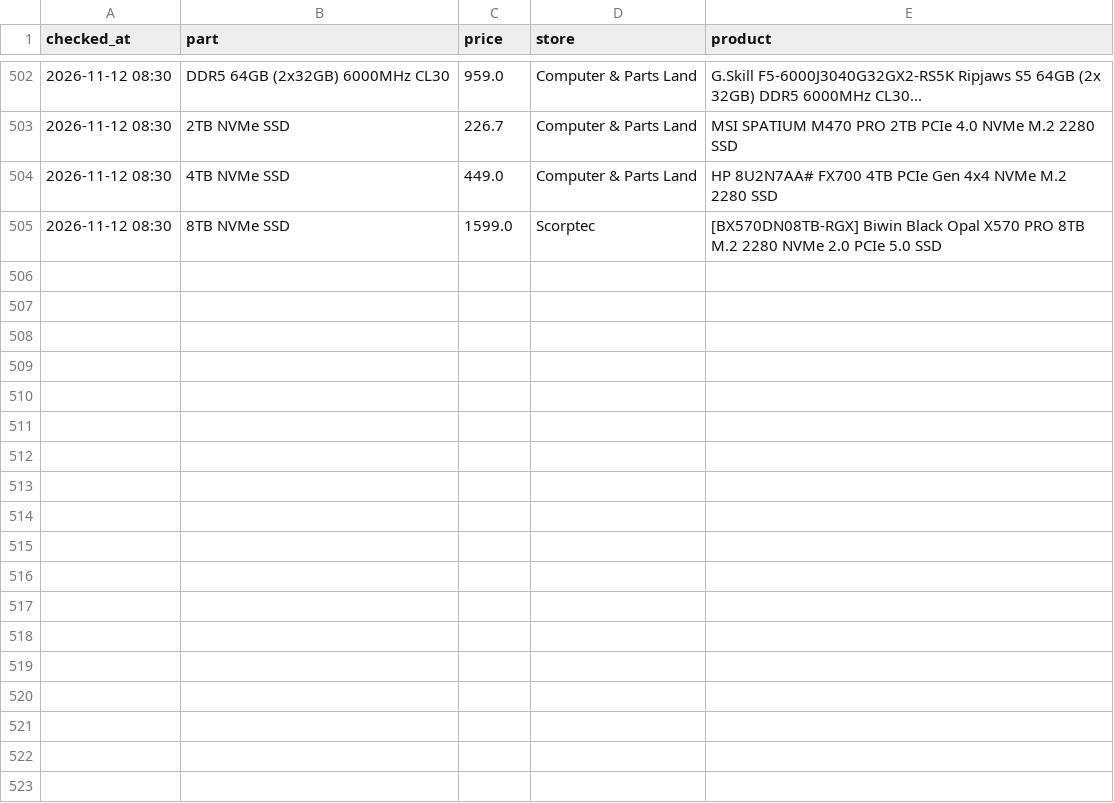
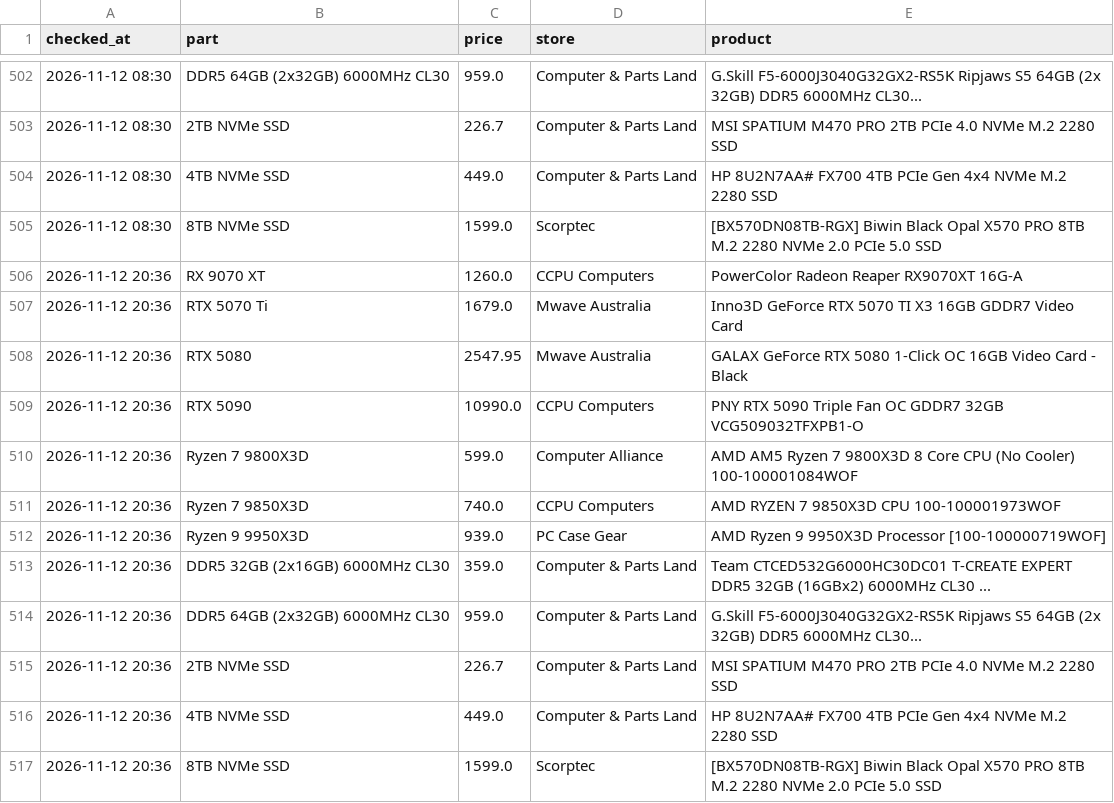
Before and after one commit to rickybischoff1994/pc-deal-tracker, a CSV file: price_history.csv, drawn as a sheet; only a part is shown, gaps mark what is left out; the diff names each change by its address in the sheet, - before the commit and + after, or states it on an @@ line.

```diff
--- a/price_history.csv
+++ b/price_history.csv
+row 506: 2026-11-12 20:36 | RX 9070 XT | 1260.0 | CCPU Computers | PowerColor Radeon Reaper RX9070XT 16G-A
+row 507: 2026-11-12 20:36 | RTX 5070 Ti | 1679.0 | Mwave Australia | Inno3D GeForce RTX 5070 TI X3 16GB GDDR7 Video Card
+row 508: 2026-11-12 20:36 | RTX 5080 | 2547.95 | Mwave Australia | GALAX GeForce RTX 5080 1-Click OC 16GB Video Card - Black
+row 509: 2026-11-12 20:36 | RTX 5090 | 10990.0 | CCPU Computers | PNY RTX 5090 Triple Fan OC GDDR7 32GB VCG509032TFXPB1-O
+row 510: 2026-11-12 20:36 | Ryzen 7 9800X3D | 599.0 | Computer Alliance | AMD AM5 Ryzen 7 9800X3D 8 Core CPU (No Cooler) 100-100001084WOF
+row 511: 2026-11-12 20:36 | Ryzen 7 9850X3D | 740.0 | CCPU Computers | AMD RYZEN 7 9850X3D CPU 100-100001973WOF
+row 512: 2026-11-12 20:36 | Ryzen 9 9950X3D | 939.0 | PC Case Gear | AMD Ryzen 9 9950X3D Processor [100-100000719WOF]
+row 513: 2026-11-12 20:36 | DDR5 32GB (2x16GB) 6000MHz CL30 | 359.0 | Computer & Parts Land | Team CTCED532G6000HC30DC01 T-CREATE EXPERT DDR5 32GB (16GBx2) 6000MHz CL30 ...
+row 514: 2026-11-12 20:36 | DDR5 64GB (2x32GB) 6000MHz CL30 | 959.0 | Computer & Parts Land | G.Skill F5-6000J3040G32GX2-RS5K Ripjaws S5 64GB (2x 32GB) DDR5 6000MHz CL30...
+row 515: 2026-11-12 20:36 | 2TB NVMe SSD | 226.7 | Computer & Parts Land | MSI SPATIUM M470 PRO 2TB PCIe 4.0 NVMe M.2 2280 SSD
+row 516: 2026-11-12 20:36 | 4TB NVMe SSD | 449.0 | Computer & Parts Land | HP 8U2N7AA# FX700 4TB PCIe Gen 4x4 NVMe M.2 2280 SSD
+row 517: 2026-11-12 20:36 | 8TB NVMe SSD | 1599.0 | Scorptec | [BX570DN08TB-RGX] Biwin Black Opal X570 PRO 8TB M.2 2280 NVMe 2.0 PCIe 5.0 SSD
```
Also changed, not shown: deal_history.csv, 13 other files.
